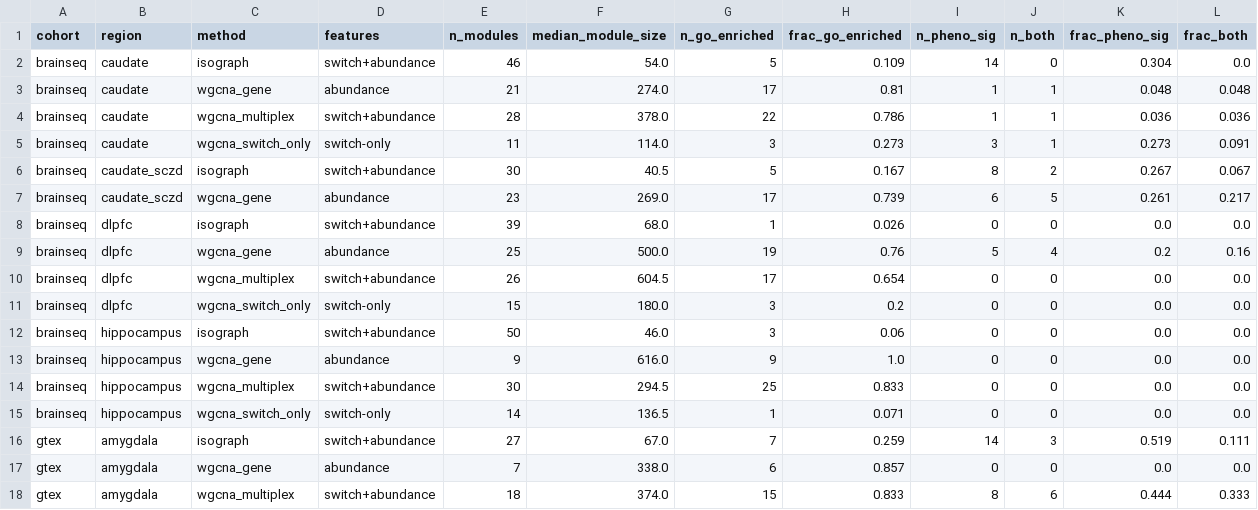
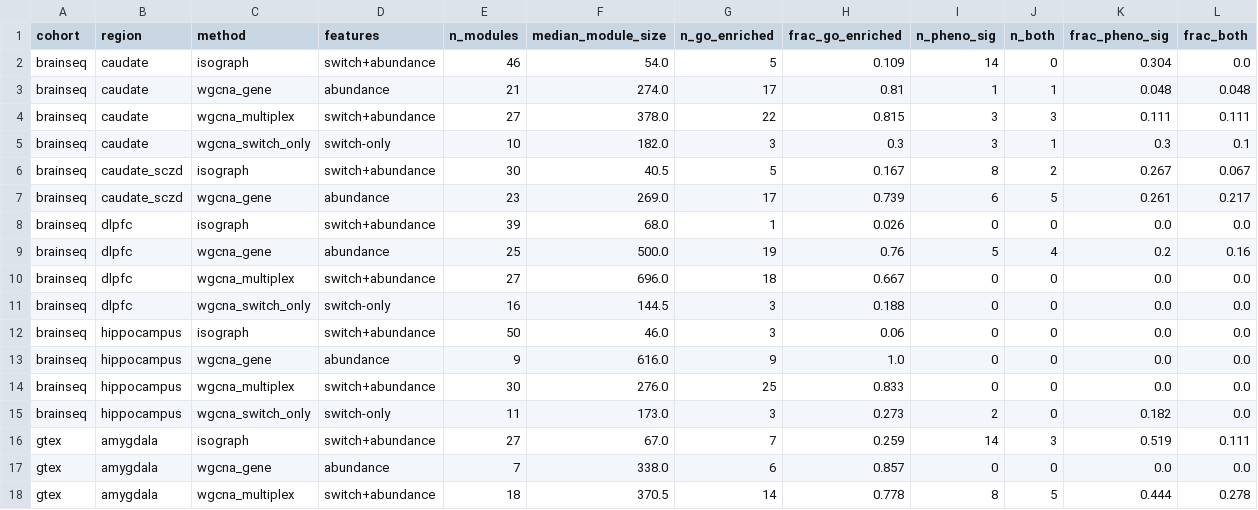
Before and after one commit to heart-gen/isograph-brain-aging-benchmarking, a CSV file: manuscript/_m/supp_tables/tableS2_baseline_per_region.csv, drawn as a sheet; only a part is shown; the diff covers the shown part only.

```diff
--- a/manuscript/_m/supp_tables/tableS2_baseline_per_region.csv
+++ b/manuscript/_m/supp_tables/tableS2_baseline_per_region.csv
@@ -3,4 +3,4 @@ brainseq,caudate,isograph,switch+abundance,46,54.0,5,0.109,14,0,0.304,0.0
 brainseq,caudate,wgcna_gene,abundance,21,274.0,17,0.81,1,1,0.048,0.048
-brainseq,caudate,wgcna_multiplex,switch+abundance,28,378.0,22,0.786,1,1,0.036,0.036
-brainseq,caudate,wgcna_switch_only,switch-only,11,114.0,3,0.273,3,1,0.273,0.091
+brainseq,caudate,wgcna_multiplex,switch+abundance,27,378.0,22,0.815,3,3,0.111,0.111
+brainseq,caudate,wgcna_switch_only,switch-only,10,182.0,3,0.3,3,1,0.3,0.1
 brainseq,caudate_sczd,isograph,switch+abundance,30,40.5,5,0.167,8,2,0.267,0.067
@@ -9,10 +9,10 @@ brainseq,dlpfc,isograph,switch+abundance,39,68.0,1,0.026,0,0,0.0,0.0
 brainseq,dlpfc,wgcna_gene,abundance,25,500.0,19,0.76,5,4,0.2,0.16
-brainseq,dlpfc,wgcna_multiplex,switch+abundance,26,604.5,17,0.654,0,0,0.0,0.0
-brainseq,dlpfc,wgcna_switch_only,switch-only,15,180.0,3,0.2,0,0,0.0,0.0
+brainseq,dlpfc,wgcna_multiplex,switch+abundance,27,696.0,18,0.667,0,0,0.0,0.0
+brainseq,dlpfc,wgcna_switch_only,switch-only,16,144.5,3,0.188,0,0,0.0,0.0
 brainseq,hippocampus,isograph,switch+abundance,50,46.0,3,0.06,0,0,0.0,0.0
 brainseq,hippocampus,wgcna_gene,abundance,9,616.0,9,1.0,0,0,0.0,0.0
-brainseq,hippocampus,wgcna_multiplex,switch+abundance,30,294.5,25,0.833,0,0,0.0,0.0
-brainseq,hippocampus,wgcna_switch_only,switch-only,14,136.5,1,0.071,0,0,0.0,0.0
+brainseq,hippocampus,wgcna_multiplex,switch+abundance,30,276.0,25,0.833,0,0,0.0,0.0
+brainseq,hippocampus,wgcna_switch_only,switch-only,11,173.0,3,0.273,2,0,0.182,0.0
 gtex,amygdala,isograph,switch+abundance,27,67.0,7,0.259,14,3,0.519,0.111
 gtex,amygdala,wgcna_gene,abundance,7,338.0,6,0.857,0,0,0.0,0.0
-gtex,amygdala,wgcna_multiplex,switch+abundance,18,374.0,15,0.833,8,6,0.444,0.333
+gtex,amygdala,wgcna_multiplex,switch+abundance,18,370.5,14,0.778,8,5,0.444,0.278
```
Also changed, not shown: 1 added row, 1 removed row and 133 edited cells elsewhere in this file, manuscript/_m/supp_tables/tableS1_baseline_pooled.csv, manuscript/_m/supp_tables/tableS7_module_trust_funnel.csv, 16 other files.
